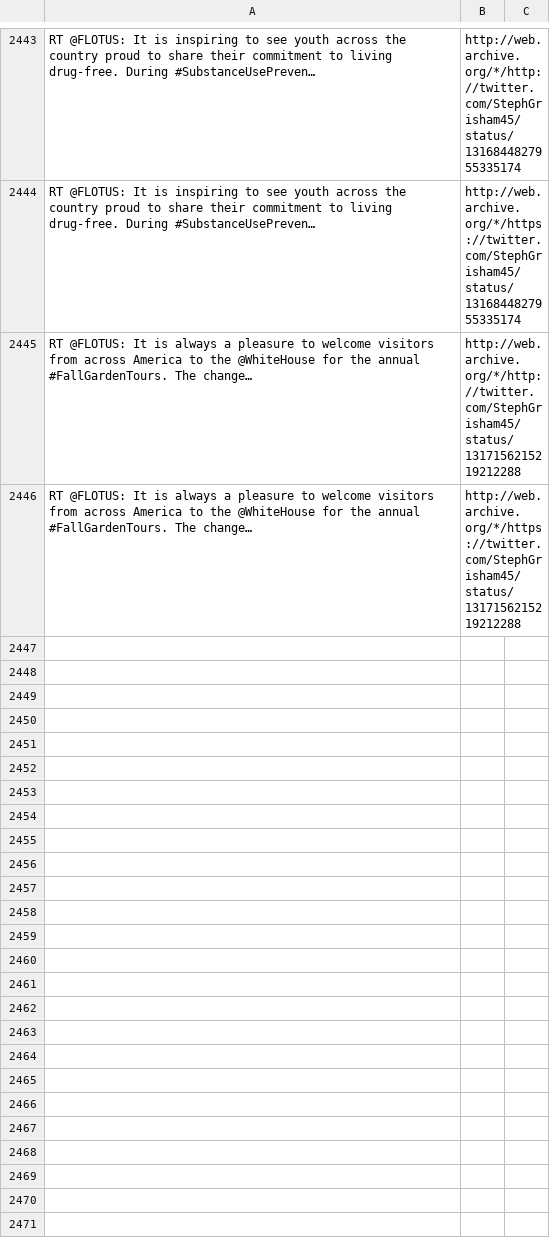
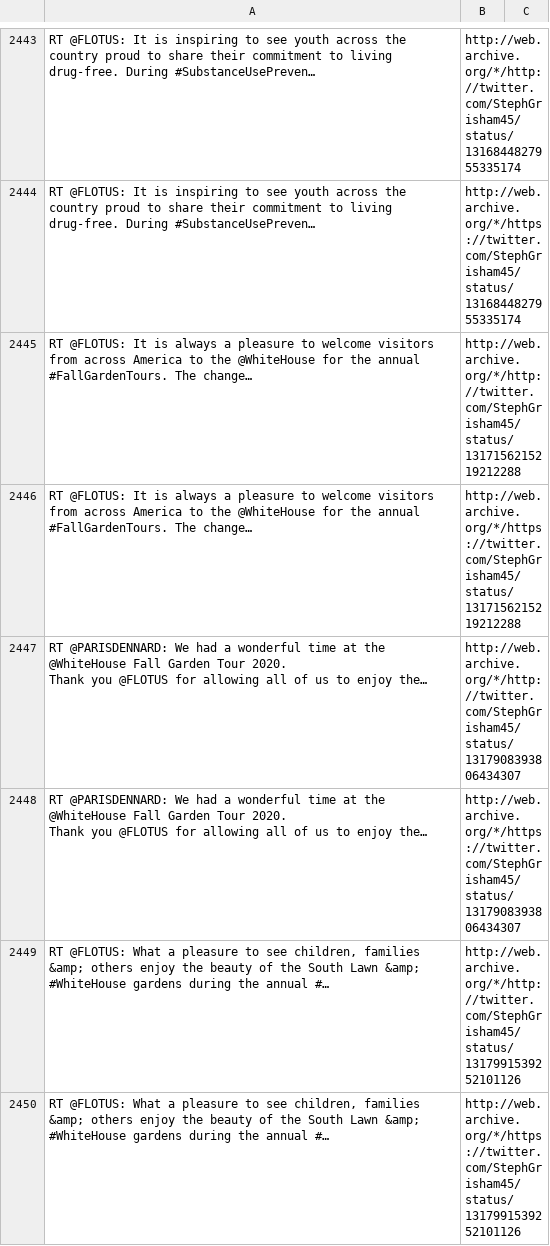
Before and after one commit to patrick-brian-mooney/archive-junta, a CSV file: data/archive_StephGrisham45.csv, drawn as a sheet; only a part is shown, gaps mark what is left out; ↵ is a line break in a cell; the diff names each change by its address in the sheet, - before the commit and + after, or states it on an @@ line.

```diff
--- a/data/archive_StephGrisham45.csv
+++ b/data/archive_StephGrisham45.csv
+row 2447: RT @PARISDENNARD: We had a wonderful time at the @WhiteHouse Fall Garden Tour 2020. ↵ Thank you @FLOTUS for allowing all of us to enjoy the… | http://web.archive.org/*/http://twitter.com/StephGrisham45/status/1317908393806434307
+row 2448: RT @PARISDENNARD: We had a wonderful time at the @WhiteHouse Fall Garden Tour 2020. ↵ Thank you @FLOTUS for allowing all of us to enjoy the… | http://web.archive.org/*/https://twitter.com/StephGrisham45/status/1317908393806434307
+row 2449: RT @FLOTUS: What a pleasure to see children, families &amp; others enjoy the beauty of the South Lawn &amp; #WhiteHouse gardens during the annual #… | http://web.archive.org/*/http://twitter.com/StephGrisham45/status/1317991539252101126
+row 2450: RT @FLOTUS: What a pleasure to see children, families &amp; others enjoy the beauty of the South Lawn &amp; #WhiteHouse gardens during the annual #… | http://web.archive.org/*/https://twitter.com/StephGrisham45/status/1317991539252101126
```
Also changed, not shown: data/archive_SecretaryRoss.csv, 5 other files.
